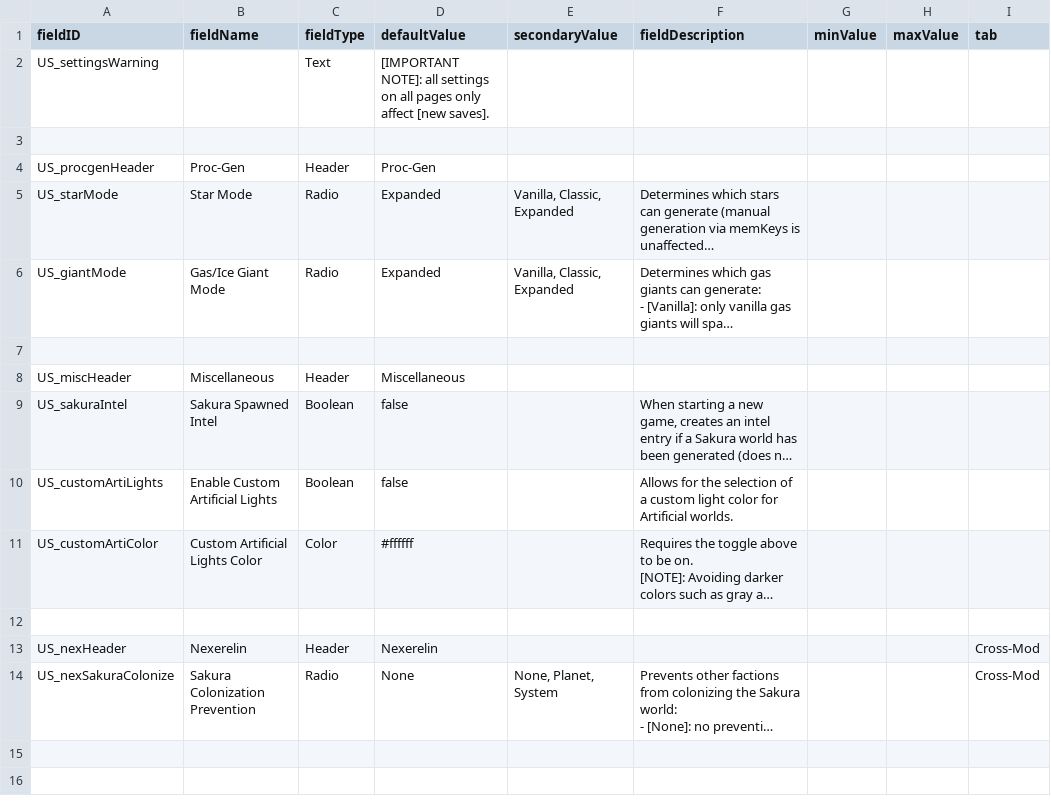
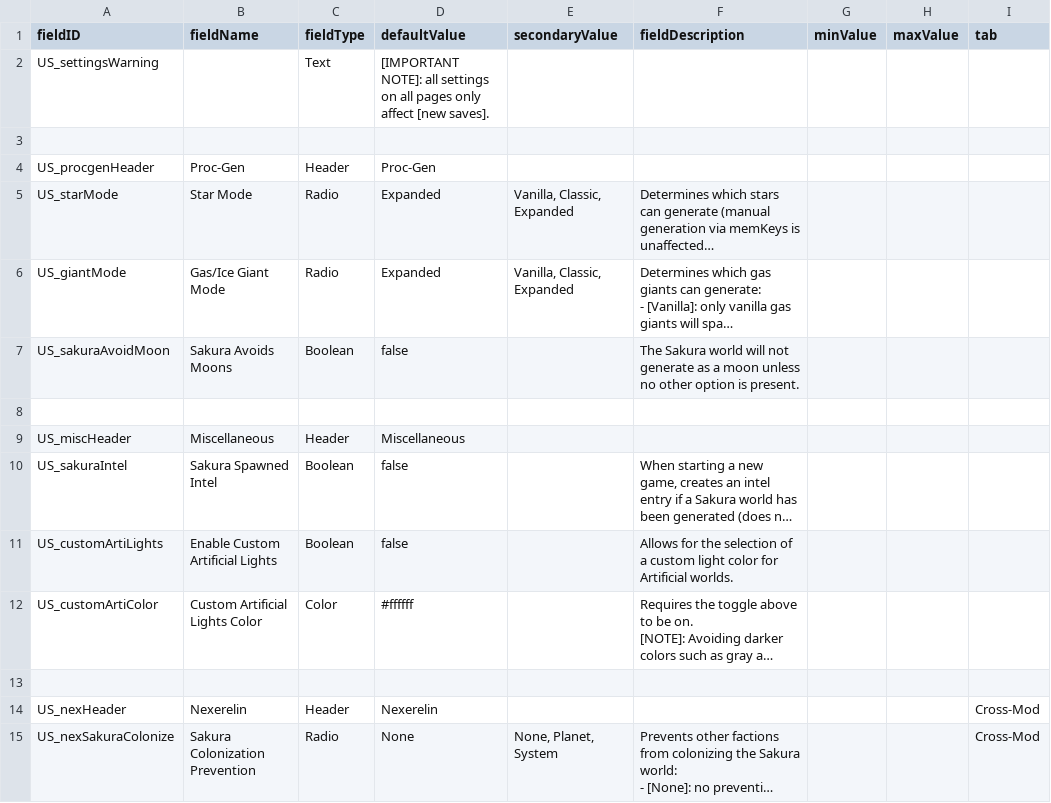
Before and after one commit to JamesTripleQ/Unknown-Skies, a CSV file: data/config/LunaSettings.csv, drawn as a sheet; long unchanged cells end in …; the diff names each change by its address in the sheet, - before the commit and + after, or states it on an @@ line.

Commit message:
sakura moon stuff

```diff
--- a/data/config/LunaSettings.csv
+++ b/data/config/LunaSettings.csv
+row 7: US_sakuraAvoidMoon | Sakura Avoids Moons | Boolean | false |  | The Sakura world will not generate as a moon unless no other option is present.
```
Also changed, not shown: 2 other files.
